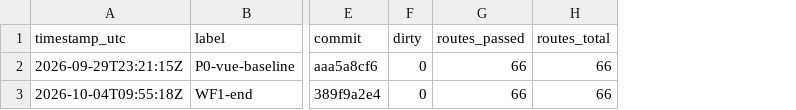
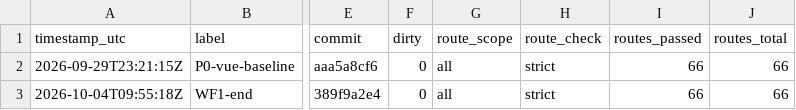
Before and after one commit to deeumiya-huang/mealie, a CSV file: rewrite-evidence/metrics.csv, drawn as a sheet; only a part is shown, gaps mark what is left out; the diff names each change by its address in the sheet, - before the commit and + after, or states it on an @@ line.

```diff
--- a/rewrite-evidence/metrics.csv
+++ b/rewrite-evidence/metrics.csv
+column G (route_scope), rows 2-3: all | all
+column H (route_check), rows 2-3: strict | strict
```
Also changed, not shown: 7 other files.
